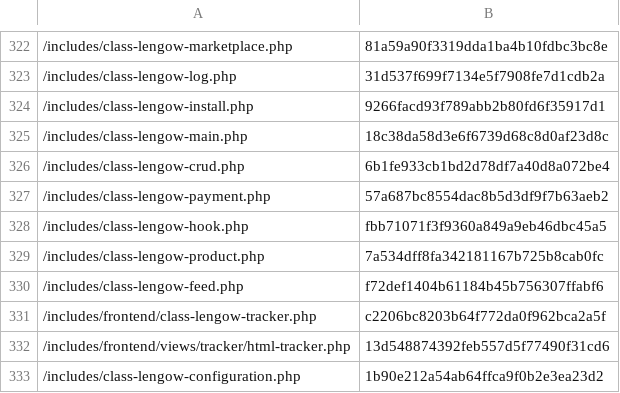
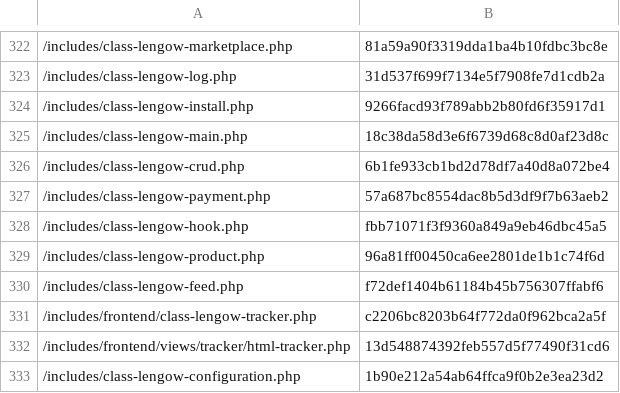
Before and after one commit to lengow/plugin-woocommerce, a CSV file: toolbox/checkmd5.csv, drawn as a sheet; only a part is shown, gaps mark what is left out.

Commit message:
Bugfix: [export] Checks if the child description is empty or null

```diff
--- a/toolbox/checkmd5.csv
+++ b/toolbox/checkmd5.csv
@@ -328,3 +328,3 @@
 /includes/class-lengow-hook.php|fbb71071f3f9360a849a9eb46dbc45a5
-/includes/class-lengow-product.php|7a534dff8fa342181167b725b8cab0fc
+/includes/class-lengow-product.php|96a81ff00450ca6ee2801de1b1c74f6d
 /includes/class-lengow-feed.php|f72def1404b61184b45b756307ffabf6
```
Also changed, not shown: 2 other files.
